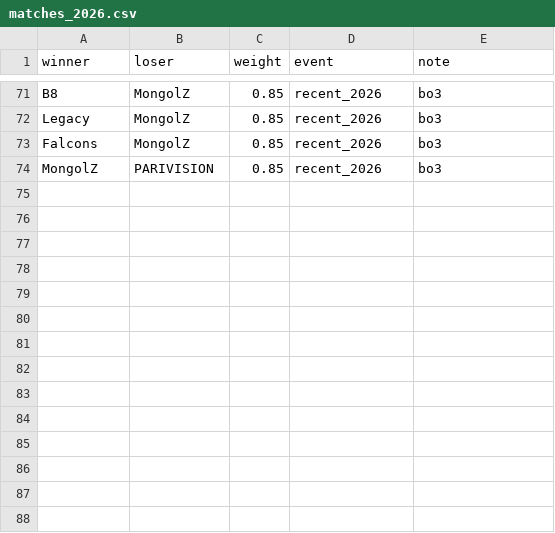
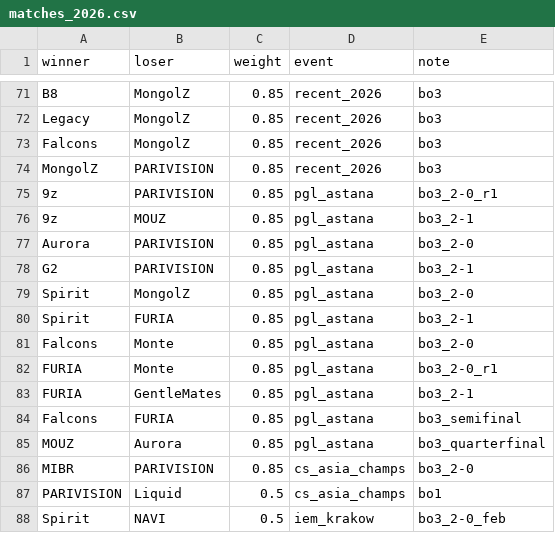
Before and after one commit to crombieman/CS2-Pickems-Simulator, a CSV file: data/matches_2026.csv, drawn as a sheet; only a part is shown, gaps mark what is left out; the diff names each change by its address in the sheet, - before the commit and + after, or states it on an @@ line.

```diff
--- a/data/matches_2026.csv
+++ b/data/matches_2026.csv
+row 75: 9z | PARIVISION | 0.85 | pgl_astana | bo3_2-0_r1
+row 76: 9z | MOUZ | 0.85 | pgl_astana | bo3_2-1
+row 77: Aurora | PARIVISION | 0.85 | pgl_astana | bo3_2-0
+row 78: G2 | PARIVISION | 0.85 | pgl_astana | bo3_2-1
+row 79: Spirit | MongolZ | 0.85 | pgl_astana | bo3_2-0
+row 80: Spirit | FURIA | 0.85 | pgl_astana | bo3_2-1
+row 81: Falcons | Monte | 0.85 | pgl_astana | bo3_2-0
+row 82: FURIA | Monte | 0.85 | pgl_astana | bo3_2-0_r1
+row 83: FURIA | GentleMates | 0.85 | pgl_astana | bo3_2-1
+row 84: Falcons | FURIA | 0.85 | pgl_astana | bo3_semifinal
+row 85: MOUZ | Aurora | 0.85 | pgl_astana | bo3_quarterfinal
+row 86: MIBR | PARIVISION | 0.85 | cs_asia_champs | bo3_2-0
+row 87: PARIVISION | Liquid | 0.5 | cs_asia_champs | bo1
+row 88: Spirit | NAVI | 0.5 | iem_krakow | bo3_2-0_feb
```
Also changed, not shown: 2 other files.
